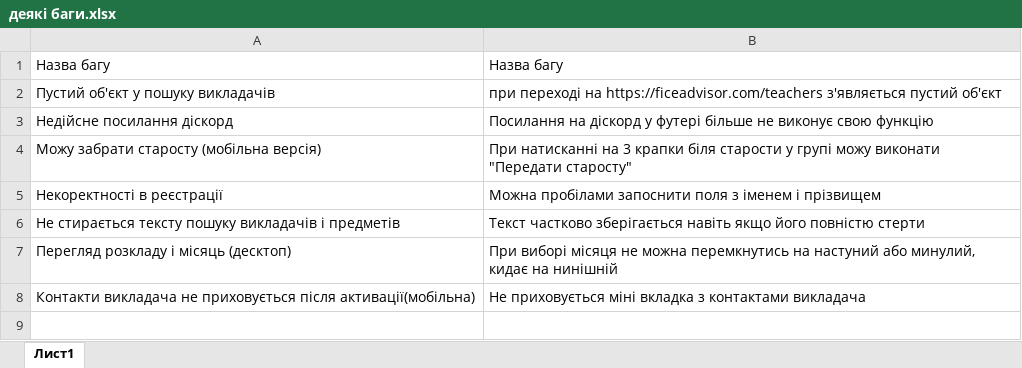
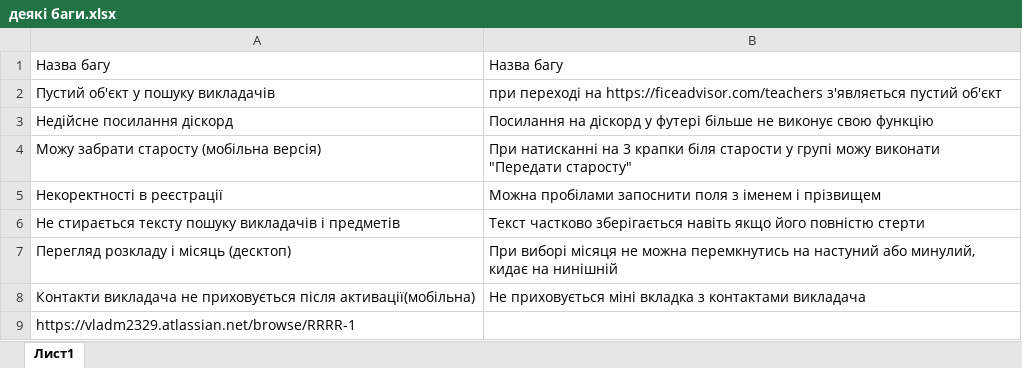
Before and after one commit to taitami/dev, an Excel workbook: деякі баги.xlsx, sheet Лист1, drawn as a sheet; values as stored, in another font and other column widths than the file's, no borders; the diff names each change by its address in the sheet, - before the commit and + after, or states it on an @@ line.

Commit message:
Add files via upload

```diff
--- a/деякі баги.xlsx (sheet Лист1)
+++ b/деякі баги.xlsx (sheet Лист1)
+row 9: https://vladm2329.atlassian.net/browse/RRRR-1
```
